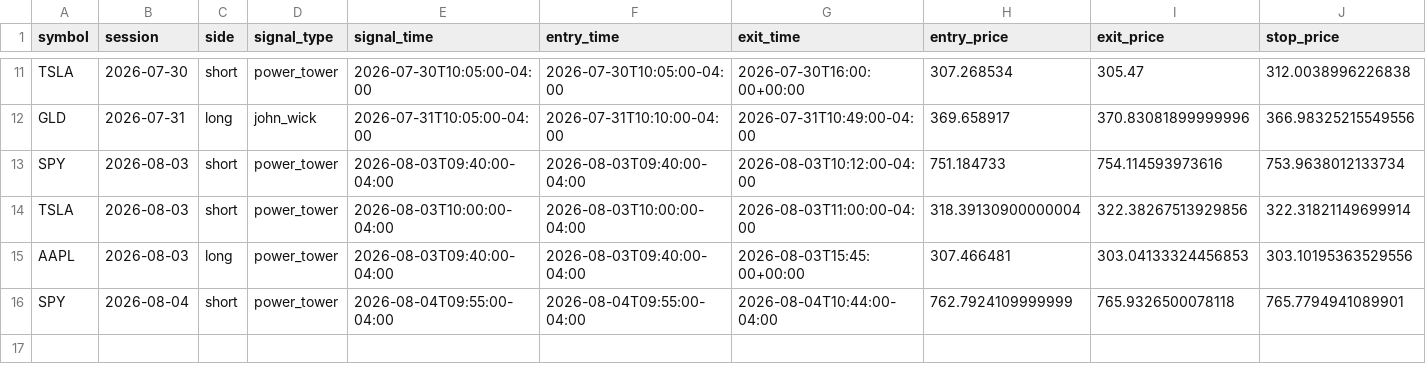
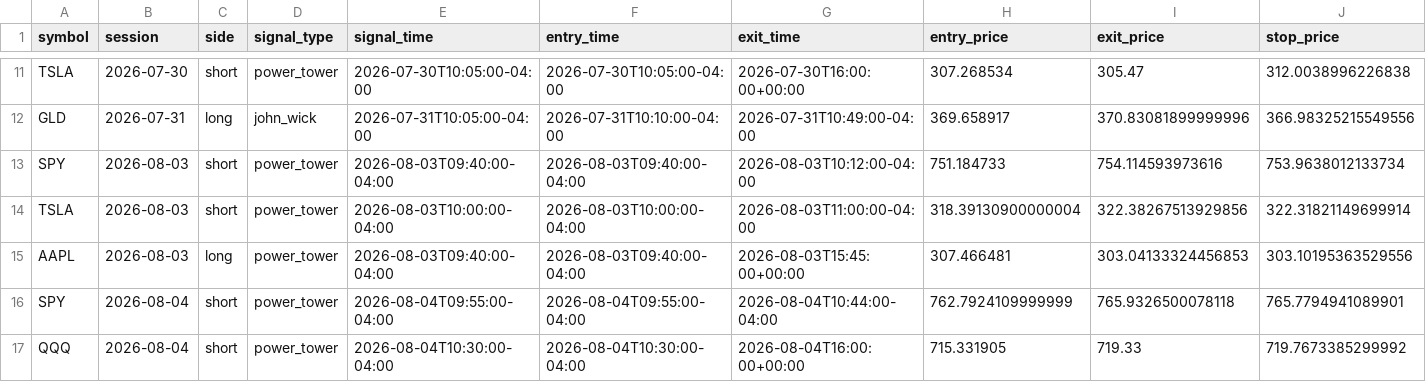
Before and after one commit to ksanta-bit/pattern-scout-eth, a CSV file: docs/stocks/trades.csv, drawn as a sheet; only a part is shown, gaps mark what is left out; rows hold the shown columns only; the diff names each change by its address in the sheet, - before the commit and + after, or states it on an @@ line.

```diff
--- a/docs/stocks/trades.csv
+++ b/docs/stocks/trades.csv
+row 17: QQQ | 2026-08-04 | short | power_tower | 2026-08-04T10:30:00-04:00 | 2026-08-04T10:30:00-04:00 | 2026-08-04T16:00:00+00:00 | 715.331905 | 719.33 | 719.7673385299992
```
Also changed, not shown: docs/stocks/equity_curve.csv, 4 other files.
